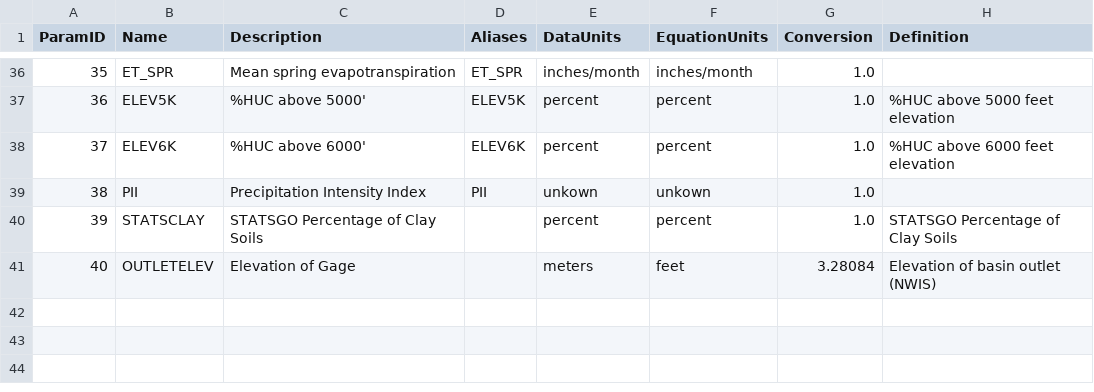
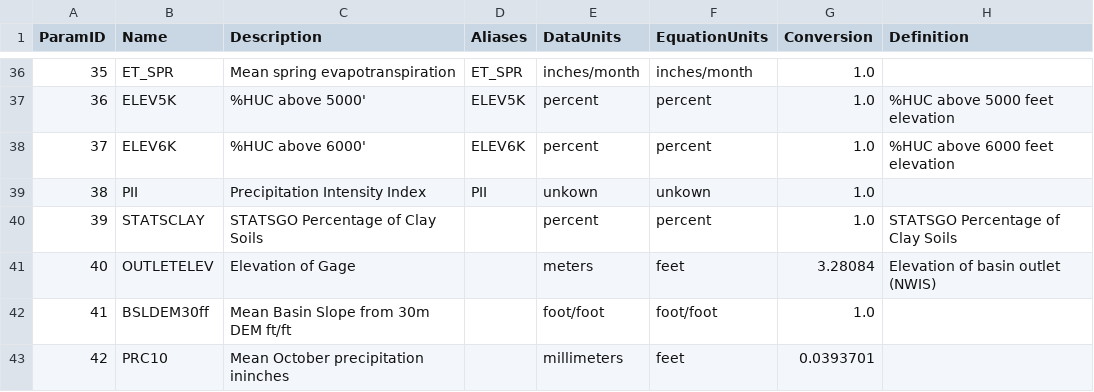
Before and after one commit to Riverscapes/riverscapes-tools, a CSV file: packages/brat/database/data/HydroParams.csv, drawn as a sheet; only a part is shown, gaps mark what is left out.

```diff
--- a/packages/brat/database/data/HydroParams.csv
+++ b/packages/brat/database/data/HydroParams.csv
@@ -41 +41,3 @@ ParamID,Name,Description,Aliases,DataUnits,EquationUnits,Conversion,Definition
 40,OUTLETELEV,Elevation of Gage,,meters,feet,3.28084,Elevation of basin outlet (NWIS)
+41,BSLDEM30ff,Mean Basin Slope from 30m DEM ft/ft,,foot/foot ,foot/foot,1.0,
+42,PRC10,Mean October precipitation ininches,,millimeters,feet,0.0393701,
```
Also changed, not shown: packages/brat/database/data/Watersheds.csv, packages/brat/database/data/intersect/WatershedHydroParams.csv.
